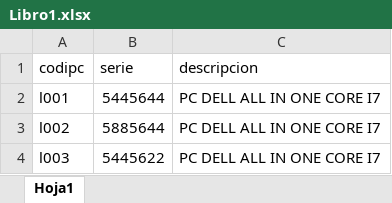
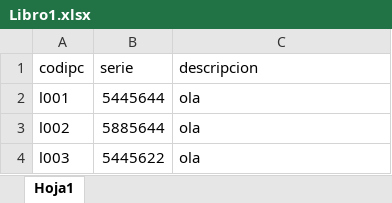
Before and after one commit to RafoPapa/reposInventario2025, an Excel workbook: lab01/Libro1.xlsx, sheet Hoja1, drawn as a sheet; values as stored, in another font and other column widths than the file's, no borders; the diff names each change by its address in the sheet, - before the commit and + after, or states it on an @@ line.

Commit message:
Cambio en el libro 01

```diff
--- a/lab01/Libro1.xlsx (sheet Hoja1)
+++ b/lab01/Libro1.xlsx (sheet Hoja1)
-C2:C4 (descripcion): PC DELL ALL IN ONE CORE I7
+C2:C4 (descripcion): ola
```
